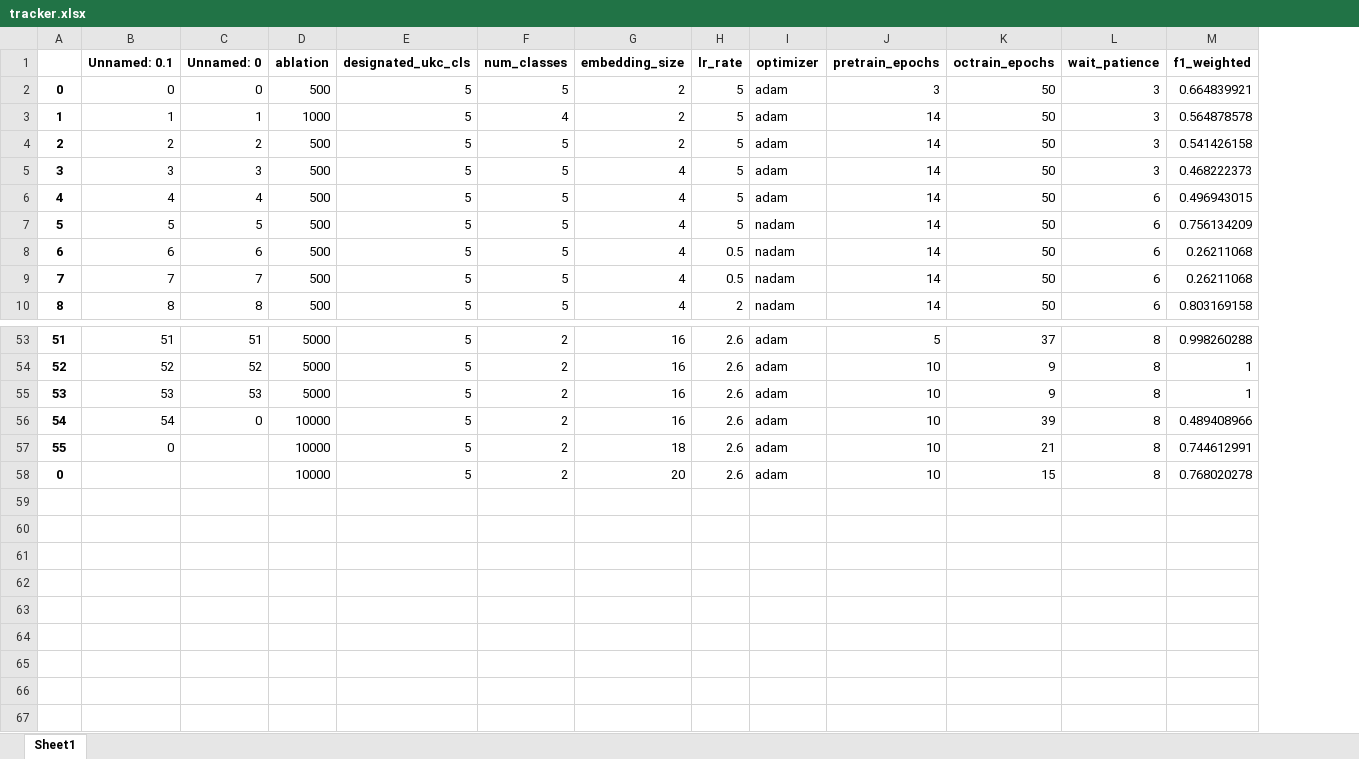
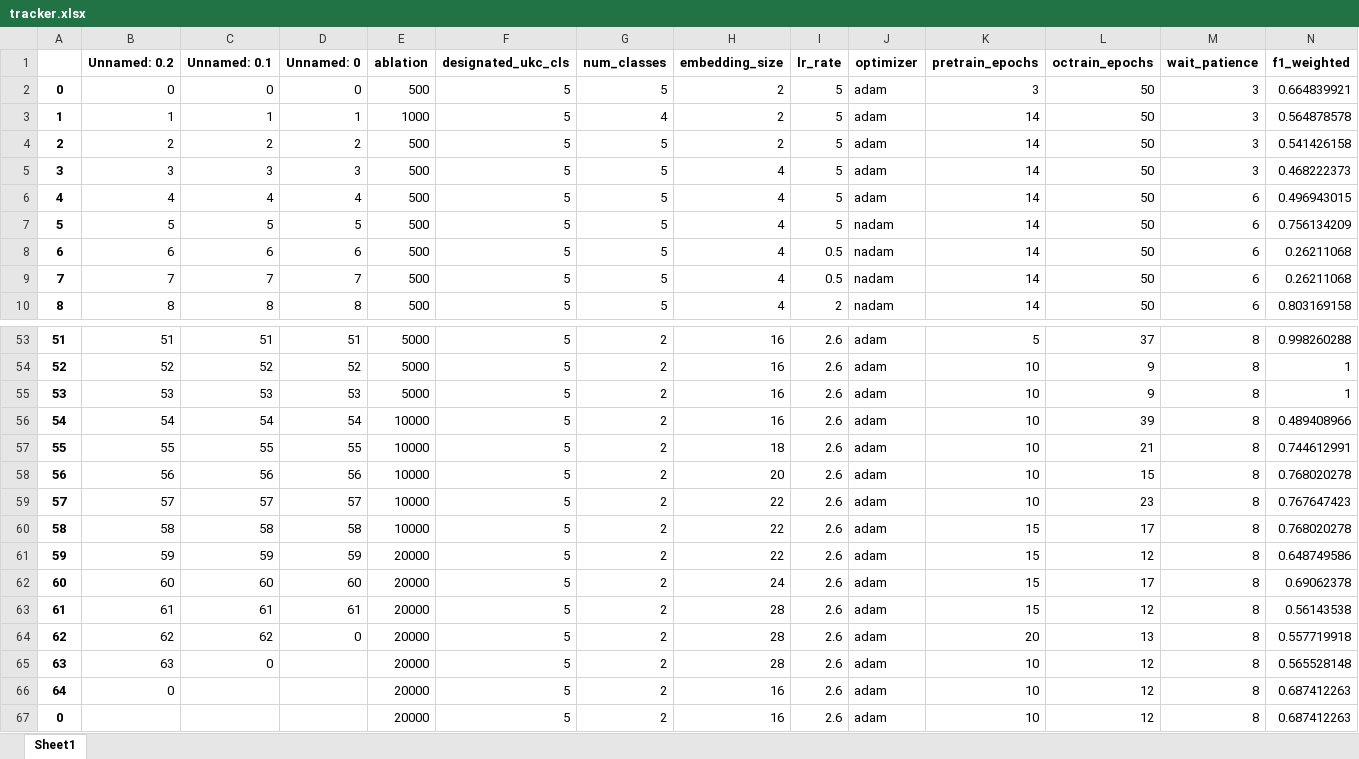
Before and after one commit to BhujayKumarBhatta/OCLog, an Excel workbook: oclog/openset/notebooks/tracker.xlsx, sheet Sheet1, drawn as a sheet; only a part is shown, gaps mark what is left out; values as stored, in another font and other column widths than the file's, no borders; addresses are those after the commit; rows hold the shown columns only; the diff names each change by its address in the sheet, - before the commit and + after, or states it on an @@ line.

```diff
--- a/oclog/openset/notebooks/tracker.xlsx (sheet Sheet1)
+++ b/oclog/openset/notebooks/tracker.xlsx (sheet Sheet1)
+column B (Unnamed: 0.2), rows 2-10: 0 | 1 | 2 | 3 | 4 | 5 | 6 | 7 | 8; rows 53-58: 51 | 52 | 53 | 54 | 55 | 56
-D56 (Unnamed: 0): 0
+D56 (Unnamed: 0): 54
-C57 (Unnamed: 0.1): 0
+C57 (Unnamed: 0.1): 55
-D57 (Unnamed: 0): (empty)
+D57 (Unnamed: 0): 55
@@ column A renumbered in row 58 @@
-C58 (Unnamed: 0.1): (empty)
+C58 (Unnamed: 0.1): 56
-D58 (Unnamed: 0): (empty)
+D58 (Unnamed: 0): 56
+row 59: 57 | 57 | 57 | 57 | 10000 | 5 | 2 | 22 | 2.6 | adam | 10 | 23 | 8 | 0.767647423
+row 60: 58 | 58 | 58 | 58 | 10000 | 5 | 2 | 22 | 2.6 | adam | 15 | 17 | 8 | 0.768020278
+row 61: 59 | 59 | 59 | 59 | 20000 | 5 | 2 | 22 | 2.6 | adam | 15 | 12 | 8 | 0.648749586
+row 62: 60 | 60 | 60 | 60 | 20000 | 5 | 2 | 24 | 2.6 | adam | 15 | 17 | 8 | 0.69062378
+row 63: 61 | 61 | 61 | 61 | 20000 | 5 | 2 | 28 | 2.6 | adam | 15 | 12 | 8 | 0.56143538
+row 64: 62 | 62 | 62 | 0 | 20000 | 5 | 2 | 28 | 2.6 | adam | 20 | 13 | 8 | 0.557719918
+row 65: 63 | 63 | 0 |  | 20000 | 5 | 2 | 28 | 2.6 | adam | 10 | 12 | 8 | 0.565528148
+row 66: 64 | 0 |  |  | 20000 | 5 | 2 | 16 | 2.6 | adam | 10 | 12 | 8 | 0.687412263
+row 67: 0 |  |  |  | 20000 | 5 | 2 | 16 | 2.6 | adam | 10 | 12 | 8 | 0.687412263
```
Also changed, not shown: oclog/openset/notebooks/trackerBKP4.xlsx, 3 other files.
